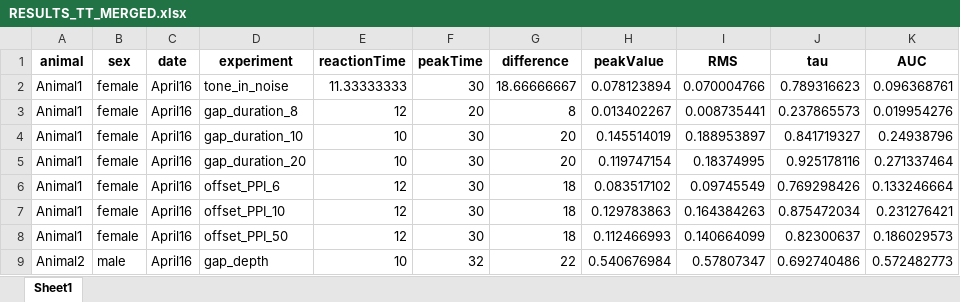
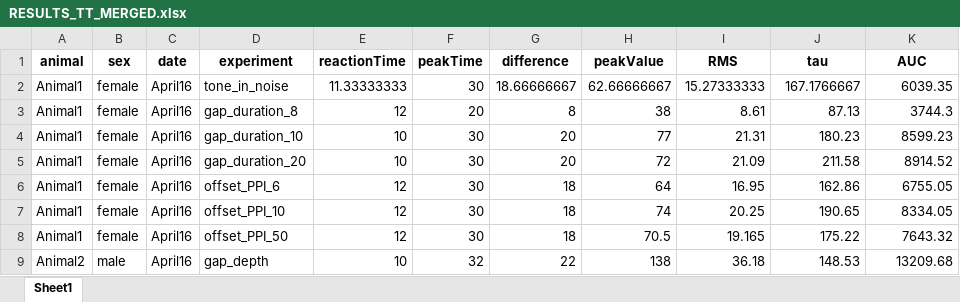
Before and after one commit to Leon-Kolb/Startle-Response-Analysis, an Excel workbook: Analyzer Results/RESULTS_TT_MERGED.xlsx, sheet Sheet1, drawn as a sheet; only a part is shown; values as stored, in another font and other column widths than the file's, no borders; the diff covers the shown part only; the diff names each change by its address in the sheet, - before the commit and + after, or states it on an @@ line.

```diff
--- a/Analyzer Results/RESULTS_TT_MERGED.xlsx (sheet Sheet1)
+++ b/Analyzer Results/RESULTS_TT_MERGED.xlsx (sheet Sheet1)
-H2 (peakValue): 0.078123894
+H2 (peakValue): 62.66666667
-I2 (RMS): 0.070004766
+I2 (RMS): 15.27333333
-J2 (tau): 0.789316623
+J2 (tau): 167.1766667
-K2 (AUC): 0.096368761
+K2 (AUC): 6039.35
-H3 (peakValue): 0.013402267
+H3 (peakValue): 38
-I3 (RMS): 0.008735441
+I3 (RMS): 8.61
-J3 (tau): 0.237865573
+J3 (tau): 87.13
-K3 (AUC): 0.019954276
+K3 (AUC): 3744.3
-H4 (peakValue): 0.145514019
+H4 (peakValue): 77
-I4 (RMS): 0.188953897
+I4 (RMS): 21.31
-J4 (tau): 0.841719327
+J4 (tau): 180.23
-K4 (AUC): 0.24938796
+K4 (AUC): 8599.23
-H5 (peakValue): 0.119747154
+H5 (peakValue): 72
-I5 (RMS): 0.18374995
+I5 (RMS): 21.09
-J5 (tau): 0.925178116
+J5 (tau): 211.58
-K5 (AUC): 0.271337464
+K5 (AUC): 8914.52
-H6 (peakValue): 0.083517102
+H6 (peakValue): 64
-I6 (RMS): 0.09745549
+I6 (RMS): 16.95
-J6 (tau): 0.769298426
+J6 (tau): 162.86
-K6 (AUC): 0.133246664
+K6 (AUC): 6755.05
-H7 (peakValue): 0.129783863
+H7 (peakValue): 74
-I7 (RMS): 0.164384263
+I7 (RMS): 20.25
-J7 (tau): 0.875472034
+J7 (tau): 190.65
-K7 (AUC): 0.231276421
+K7 (AUC): 8334.05
-H8 (peakValue): 0.112466993
+H8 (peakValue): 70.5
-I8 (RMS): 0.140664099
+I8 (RMS): 19.165
-J8 (tau): 0.82300637
+J8 (tau): 175.22
-K8 (AUC): 0.186029573
+K8 (AUC): 7643.32
-H9 (peakValue): 0.540676984
+H9 (peakValue): 138
-I9 (RMS): 0.57807347
+I9 (RMS): 36.18
-J9 (tau): 0.692740486
+J9 (tau): 148.53
-K9 (AUC): 0.572482773
+K9 (AUC): 13209.68
```
Also changed, not shown: 548 edited cells elsewhere in this sheet, Analyzer Results/RESULTS.xlsx, Analyzer Results/RESULTS_MERGED.xlsx, 36 other files.
